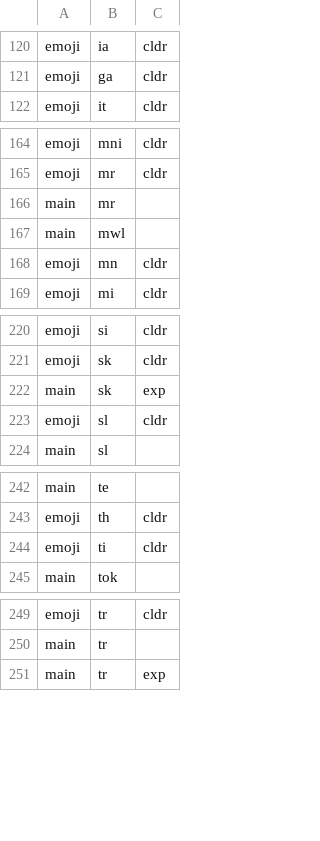
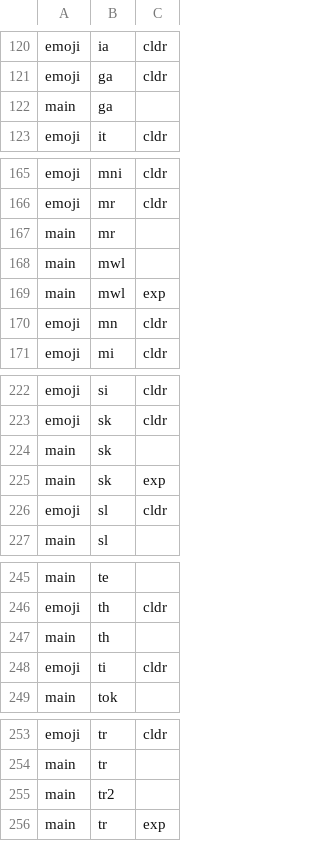
Before and after one commit to CrnchyBekfast/AutoBoard, a CSV file: app/src/main/assets/dictionaries_in_dict_repo.csv, drawn as a sheet; only a part is shown, gaps mark what is left out.

Commit message:
update version and translations

```diff
--- a/app/src/main/assets/dictionaries_in_dict_repo.csv
+++ b/app/src/main/assets/dictionaries_in_dict_repo.csv
@@ -121,2 +121,3 @@ emoji,ia,cldr
 emoji,ga,cldr
+main,ga,
 emoji,it,cldr
@@ -167,2 +168,3 @@ main,mr,
 main,mwl,
+main,mwl,exp
 emoji,mn,cldr
@@ -221,2 +223,3 @@ emoji,si,cldr
 emoji,sk,cldr
+main,sk,
 main,sk,exp
@@ -243,2 +246,3 @@ main,te,
 emoji,th,cldr
+main,th,
 emoji,ti,cldr
@@ -250,2 +254,3 @@ emoji,tr,cldr
 main,tr,
+main,tr2,
 main,tr,exp
```
Also changed, not shown: 15 other files.
